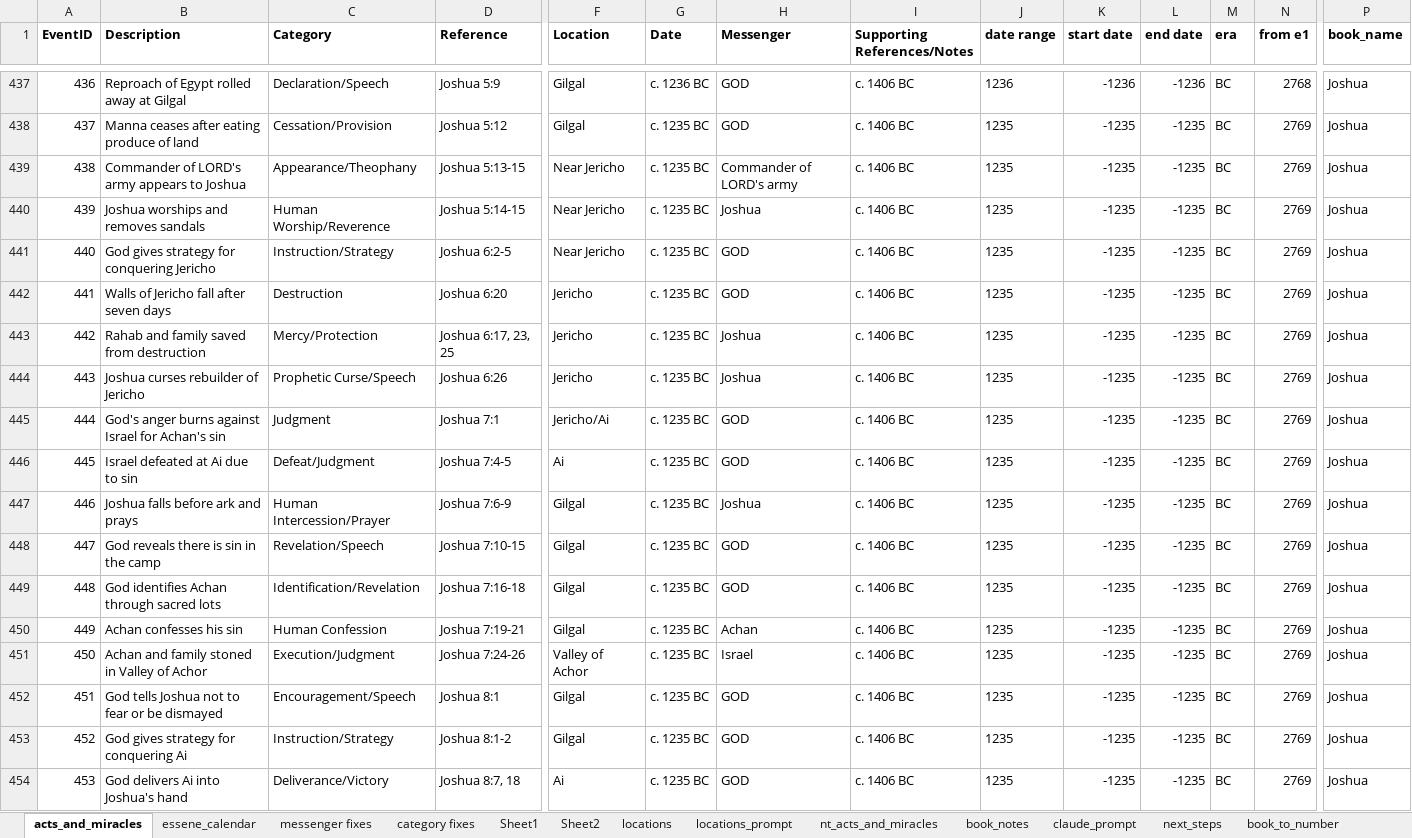
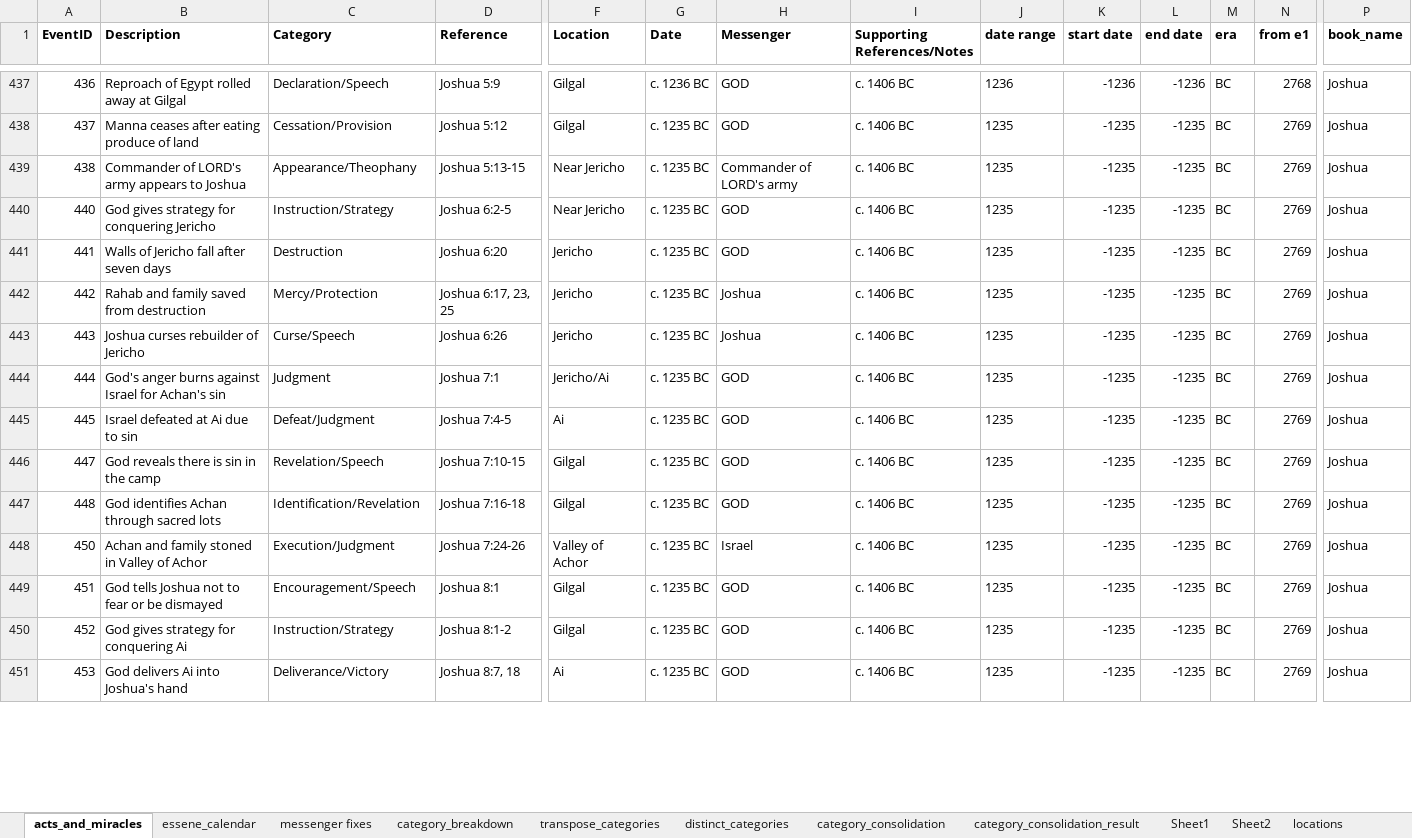
Before and after one commit to rkkocheran/patterns_within_the_bible, an Excel workbook: data/acts_and_miracles/acts_and_miracles_preprep.xlsx, sheet acts_and_miracles, drawn as a sheet; only a part is shown, gaps mark what is left out; values as stored, in another font and other column widths than the file's, no borders; removed rows and columns are numbered as before the commit, all else as after; rows hold the shown columns only; the diff covers the shown part only; the diff names each change by its address in the sheet, - before the commit and + after, or states it on an @@ line.

Commit message:
category consolidation scripts; added new dashboard prototype

```diff
--- a/data/acts_and_miracles/acts_and_miracles_preprep.xlsx (sheet acts_and_miracles)
+++ b/data/acts_and_miracles/acts_and_miracles_preprep.xlsx (sheet acts_and_miracles)
-sheet tab: category fixes
+sheet tab: category_breakdown
+sheet tab: transpose_categories
+sheet tab: distinct_categories
+sheet tab: category_consolidation
+sheet tab: category_consolidation_result
-row 440: 439 | Joshua worships and removes sandals | Human Worship/Reverence | Joshua 5:14-15 | Near Jericho | c. 1235 BC | Joshua | c. 1406 BC | 1235 | -1235 | -1235 | BC | 2769 | Joshua
-C443 (Category): Prophetic Curse/Speech
+C443 (Category): Curse/Speech
-row 447: 446 | Joshua falls before ark and prays | Human Intercession/Prayer | Joshua 7:6-9 | Gilgal | c. 1235 BC | Joshua | c. 1406 BC | 1235 | -1235 | -1235 | BC | 2769 | Joshua
-row 450: 449 | Achan confesses his sin | Human Confession | Joshua 7:19-21 | Gilgal | c. 1235 BC | Achan | c. 1406 BC | 1235 | -1235 | -1235 | BC | 2769 | Joshua
```
Also changed, not shown: 11 removed rows and 61 edited cells elsewhere in this sheet, sheet messenger fixes, sheet claude_prompt, formulas that keep their value, 7 other files.
